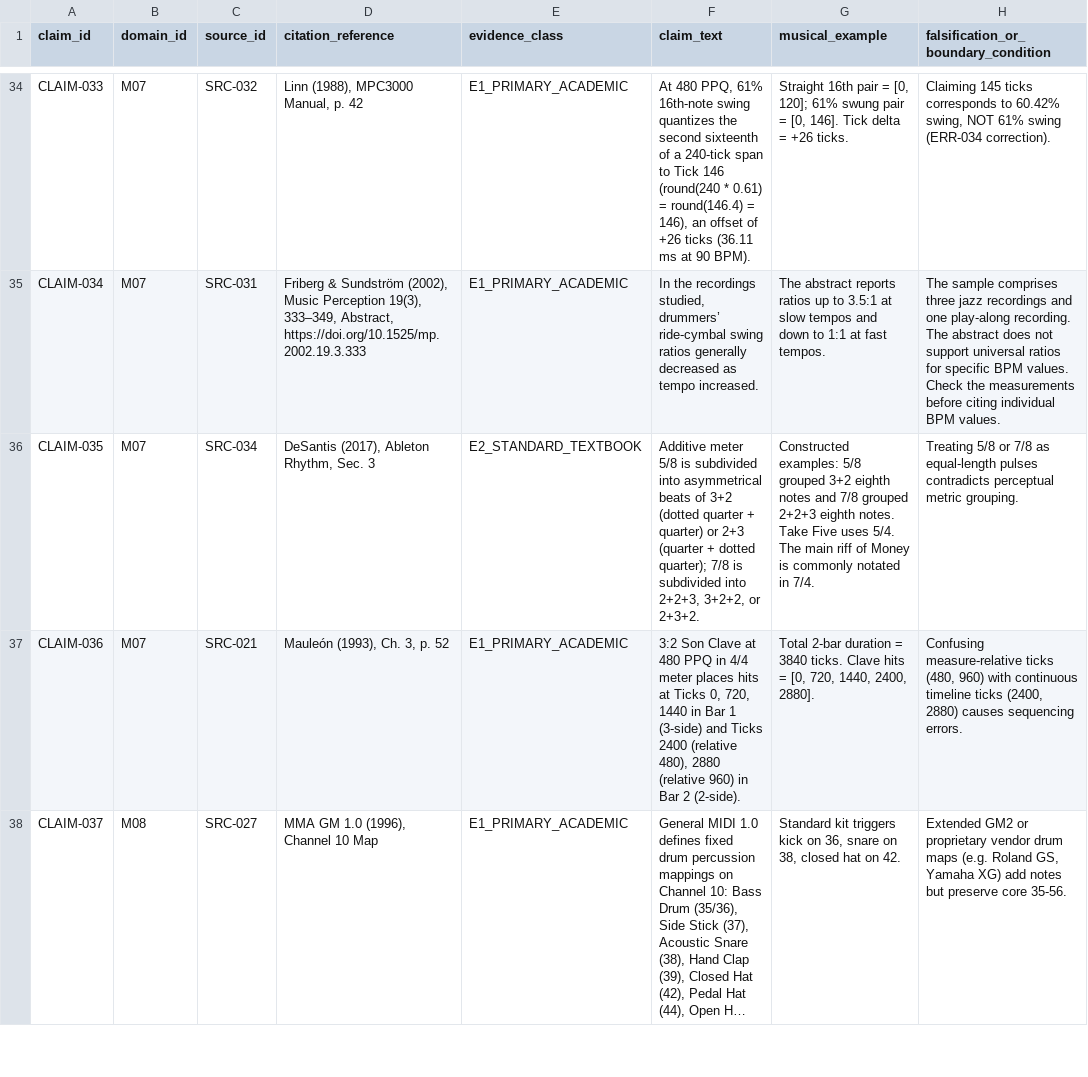
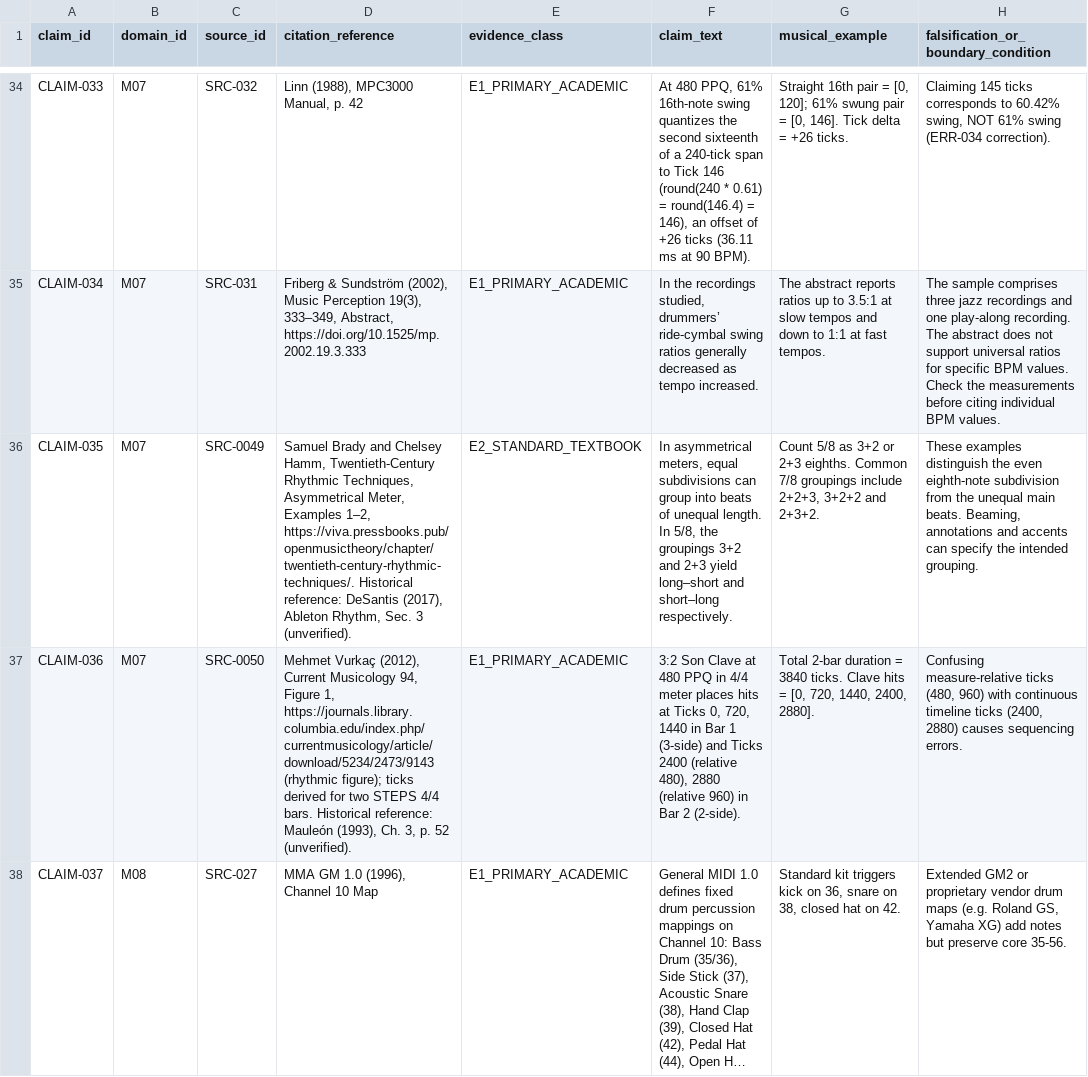
Before and after one commit to n05a-design/steps, a CSV file: knowledge/sources/MUSIC_SOURCE_CLAIM_REGISTER.csv, drawn as a sheet; only a part is shown, gaps mark what is left out; long unchanged cells end in …; the diff covers the shown part only; the diff names each change by its address in the sheet, - before the commit and + after, or states it on an @@ line.

Commit message:
fix(quellen): Belege Taktgruppen und Latin-Rhythmik

```diff
--- a/knowledge/sources/MUSIC_SOURCE_CLAIM_REGISTER.csv
+++ b/knowledge/sources/MUSIC_SOURCE_CLAIM_REGISTER.csv
-C36 (source_id): SRC-034
+C36 (source_id): SRC-0049
-D36 (citation_reference): DeSantis (2017), Ableton Rhythm, Sec. 3
+D36 (citation_reference): Samuel Brady and Chelsey Hamm, Twentieth-Century Rhythmic Techniques, Asymmetrical Meter, Examples 1–2, https://viva.pressbooks.pub/openmusictheory/chapter/twentieth-century-rhythmic-techniques/. Historical reference: DeSantis (2017), Ableton Rhythm, Sec. 3 (unverified).
-F36 (claim_text): Additive meter 5/8 is subdivided into asymmetrical beats of 3+2 (dotted quarter + quarter) or 2+3 (quarter + dotted quarter); 7/8 is subdivided into 2+2+3, 3+2+2, or 2+3+2.
+F36 (claim_text): In asymmetrical meters, equal subdivisions can group into beats of unequal length. In 5/8, the groupings 3+2 and 2+3 yield long–short and short–long respectively.
-G36 (musical_example): Constructed examples: 5/8 grouped 3+2 eighth notes and 7/8 grouped 2+2+3 eighth notes. Take Five uses 5/4. The main riff of Money is commonly notated in 7/4.
+G36 (musical_example): Count 5/8 as 3+2 or 2+3 eighths. Common 7/8 groupings include 2+2+3, 3+2+2 and 2+3+2.
-H36: Treating 5/8 or 7/8 as equal-length pulses contradicts perceptual metric grouping.
+H36: These examples distinguish the even eighth-note subdivision from the unequal main beats. Beaming, annotations and accents can specify the intended grouping.
-C37 (source_id): SRC-021
+C37 (source_id): SRC-0050
-D37 (citation_reference): Mauleón (1993), Ch. 3, p. 52
+D37 (citation_reference): Mehmet Vurkaç (2012), Current Musicology 94, Figure 1, https://journals.library.columbia.edu/index.php/currentmusicology/article/download/5234/2473/9143 (rhythmic figure); ticks derived for two STEPS 4/4 bars. Historical reference: Mauleón (1993), Ch. 3, p. 52 (unverified).
```
Also changed, not shown: 12 edited cells elsewhere in this file, knowledge/benchmark/COVERAGE.csv, 1 other file.
